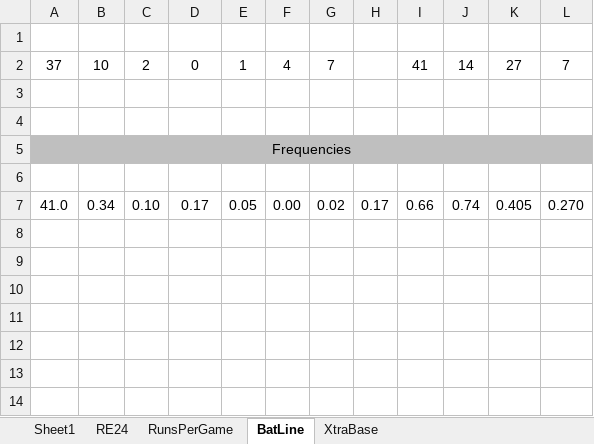
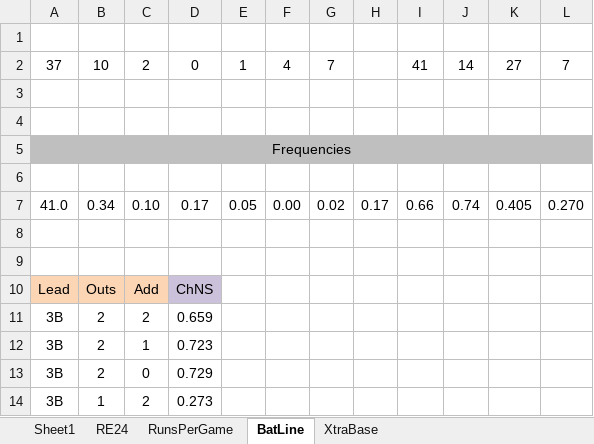
Before and after one commit to amunger3/PySABr, an Excel workbook: PySabr.xlsm, sheet BatLine, drawn as a sheet; values as stored, in another font and other column widths than the file's, no borders; table styles not drawn; the diff names each change by its address in the sheet, - before the commit and + after, or states it on an @@ line.

```diff
--- a/PySabr.xlsm (sheet BatLine)
+++ b/PySabr.xlsm (sheet BatLine)
+row 8: (empty)
+row 9: (empty)
+row 10: Lead | Outs | Add | ChNS
+row 11: 3B | 2 | 2 | 0.659
+row 12: 3B | 2 | 1 | 0.723
+row 13: 3B | 2 | 0 | 0.729
+row 14: 3B | 1 | 2 | 0.273
```
Also changed, not shown: 1 other file.
